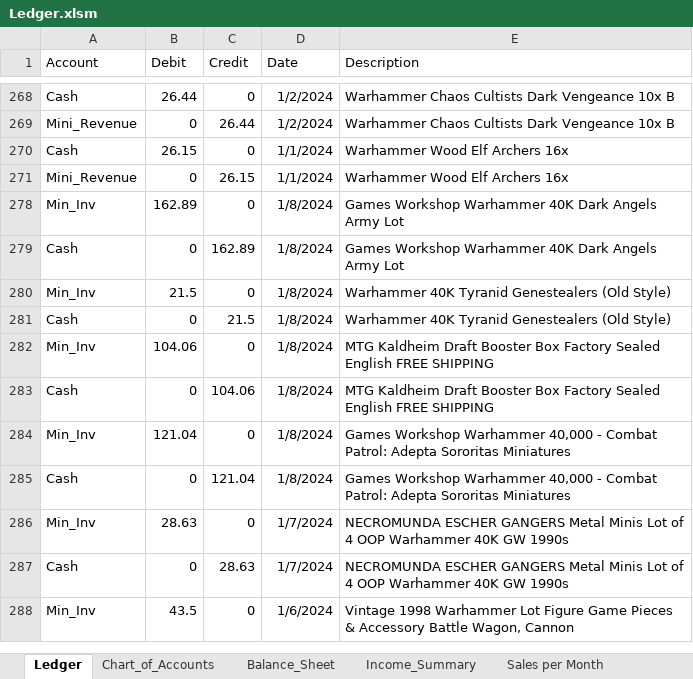
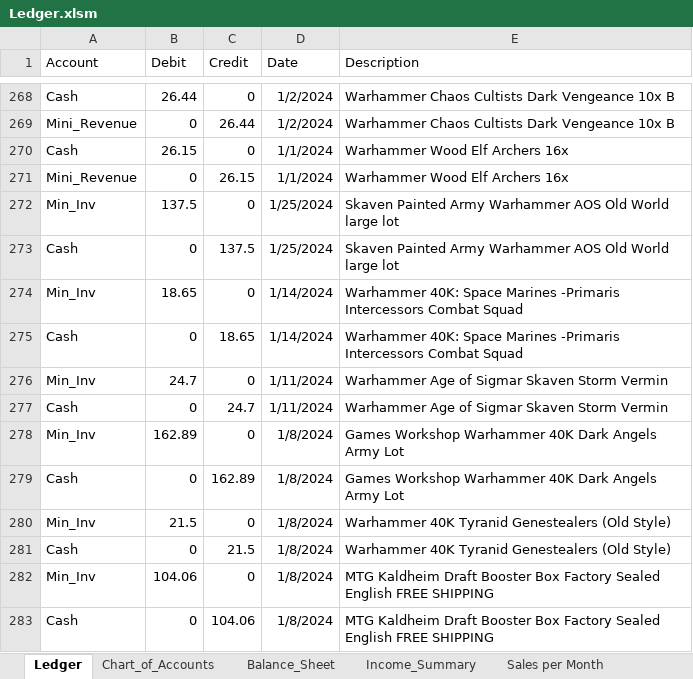
Before and after one commit to pathfindereleven/portfolio_project, an Excel workbook: Webstore_Accounting/Ledger.xlsm, sheet Ledger, drawn as a sheet; only a part is shown, gaps mark what is left out; the shorter side is filled out with more unchanged rows; values as stored, in another font and other column widths than the file's, no borders; the diff covers the shown part only; the diff names each change by its address in the sheet, - before the commit and + after, or states it on an @@ line.

```diff
--- a/Webstore_Accounting/Ledger.xlsm (sheet Ledger)
+++ b/Webstore_Accounting/Ledger.xlsm (sheet Ledger)
@@ row 272 unhidden: Min_Inv | 137.5 | 0 | 1/25/2024 | Skaven Painted Army Warhammer AOS Old World large lot @@
@@ row 273 unhidden: Cash | 0 | 137.5 | 1/25/2024 | Skaven Painted Army Warhammer AOS Old World large lot @@
@@ row 274 unhidden: Min_Inv | 18.65 | 0 | 1/14/2024 | Warhammer 40K: Space Marines -Primaris Intercessors Combat Squad @@
@@ row 275 unhidden: Cash | 0 | 18.65 | 1/14/2024 | Warhammer 40K: Space Marines -Primaris Intercessors Combat Squad @@
@@ row 276 unhidden: Min_Inv | 24.7 | 0 | 1/11/2024 | Warhammer Age of Sigmar Skaven Storm Vermin @@
@@ row 277 unhidden: Cash | 0 | 24.7 | 1/11/2024 | Warhammer Age of Sigmar Skaven Storm Vermin @@
```
Also changed, not shown: 44 hidden or unhidden rows elsewhere in this sheet, sheet Balance_Sheet, sheet Chart_of_Accounts, Webstore_Accounting/Ebay_data/ebay_sales.xlsm, 6 other files.
